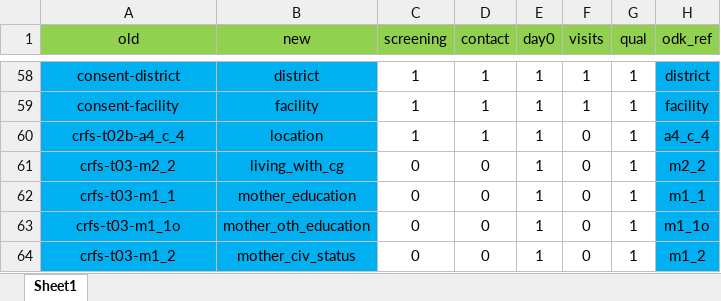
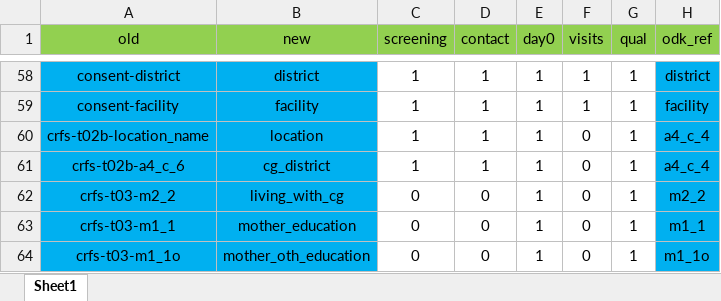
Before and after one commit to SwissTPH/timci, an Excel workbook: inst/extdata/main_dict_senegal.xlsx, sheet Sheet1, drawn as a sheet; only a part is shown, gaps mark what is left out; the shorter side is filled out with more unchanged rows; values as stored, in another font and other column widths than the file's, no borders; the diff names each change by its address in the sheet, - before the commit and + after, or states it on an @@ line.

```diff
--- a/inst/extdata/main_dict_senegal.xlsx (sheet Sheet1)
+++ b/inst/extdata/main_dict_senegal.xlsx (sheet Sheet1)
-A60 (old): crfs-t02b-a4_c_4
+A60 (old): crfs-t02b-location_name
+row 61: crfs-t02b-a4_c_6 | cg_district | 1 | 1 | 1 | 0 | 1 | a4_c_4
```
Also changed, not shown: inst/extdata/main_dict.xlsx, 12 other files.
